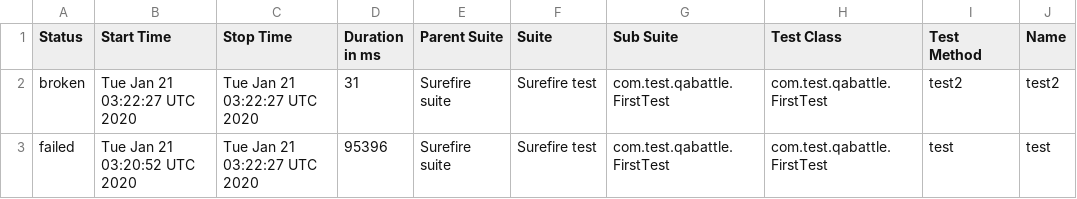
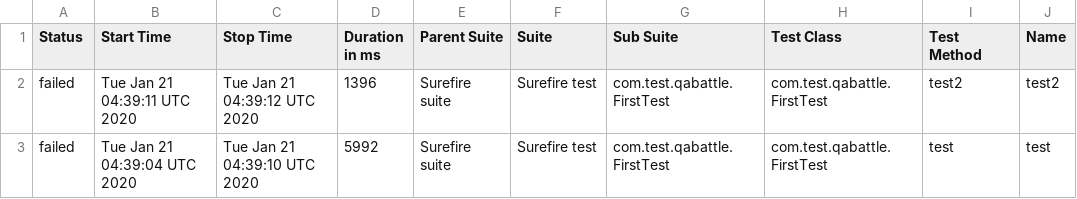
Before and after one commit to DenisKozachok/qabattle-selenide, a CSV file: data/suites.csv, drawn as a sheet; only a part is shown; the diff names each change by its address in the sheet, - before the commit and + after, or states it on an @@ line.

```diff
--- a/data/suites.csv
+++ b/data/suites.csv
-A2 (Status): broken
+A2 (Status): failed
-B2 (Start Time): Tue Jan 21 03:22:27 UTC 2020
+B2 (Start Time): Tue Jan 21 04:39:11 UTC 2020
-C2 (Stop Time): Tue Jan 21 03:22:27 UTC 2020
+C2 (Stop Time): Tue Jan 21 04:39:12 UTC 2020
-D2 (Duration in ms): 31
+D2 (Duration in ms): 1396
-B3 (Start Time): Tue Jan 21 03:20:52 UTC 2020
+B3 (Start Time): Tue Jan 21 04:39:04 UTC 2020
-C3 (Stop Time): Tue Jan 21 03:22:27 UTC 2020
+C3 (Stop Time): Tue Jan 21 04:39:10 UTC 2020
-D3 (Duration in ms): 95396
+D3 (Duration in ms): 5992
```
Also changed, not shown: 32 other files.
